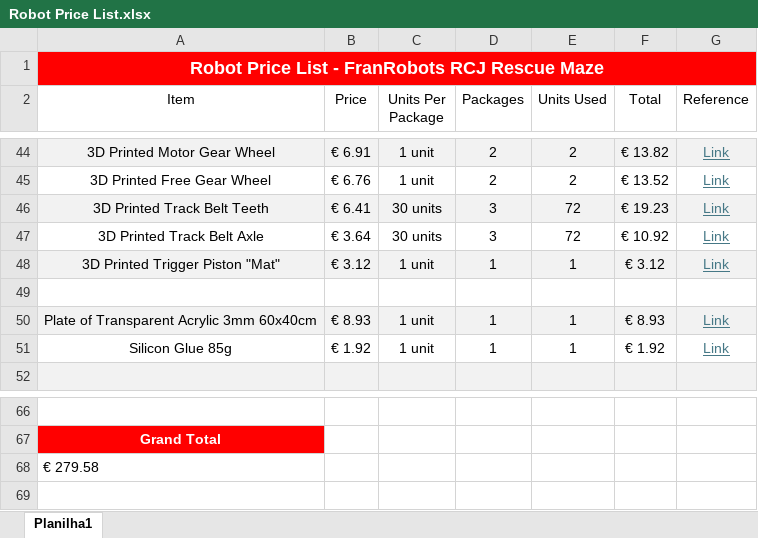
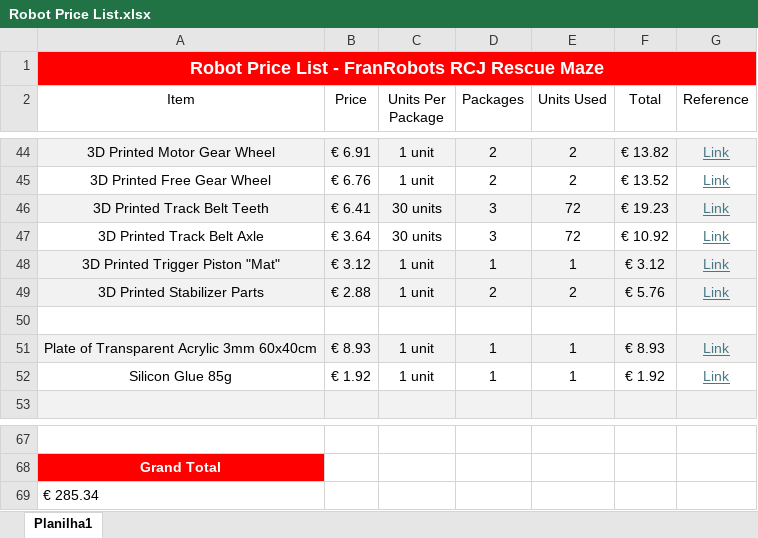
Before and after one commit to franrobots/RescueMaze_FranRobots_WorldWide, an Excel workbook: Docs/Robot Price List/Robot Price List.xlsx, sheet Planilha1, drawn as a sheet; only a part is shown, gaps mark what is left out; values as stored, in another font and other column widths than the file's, no borders; addresses are those after the commit; the diff names each change by its address in the sheet, - before the commit and + after, or states it on an @@ line.

Commit message:
update price list docs

```diff
--- a/Docs/Robot Price List/Robot Price List.xlsx (sheet Planilha1)
+++ b/Docs/Robot Price List/Robot Price List.xlsx (sheet Planilha1)
+row 49: 3D Printed Stabilizer Parts | € 2.88 | 1 unit | 2 | 2 | € 5.76 | Link
-A69 (Item): € 279.58
+A69 (Item): € 285.34
```
Also changed, not shown: formulas that keep their value, 2 other files.
